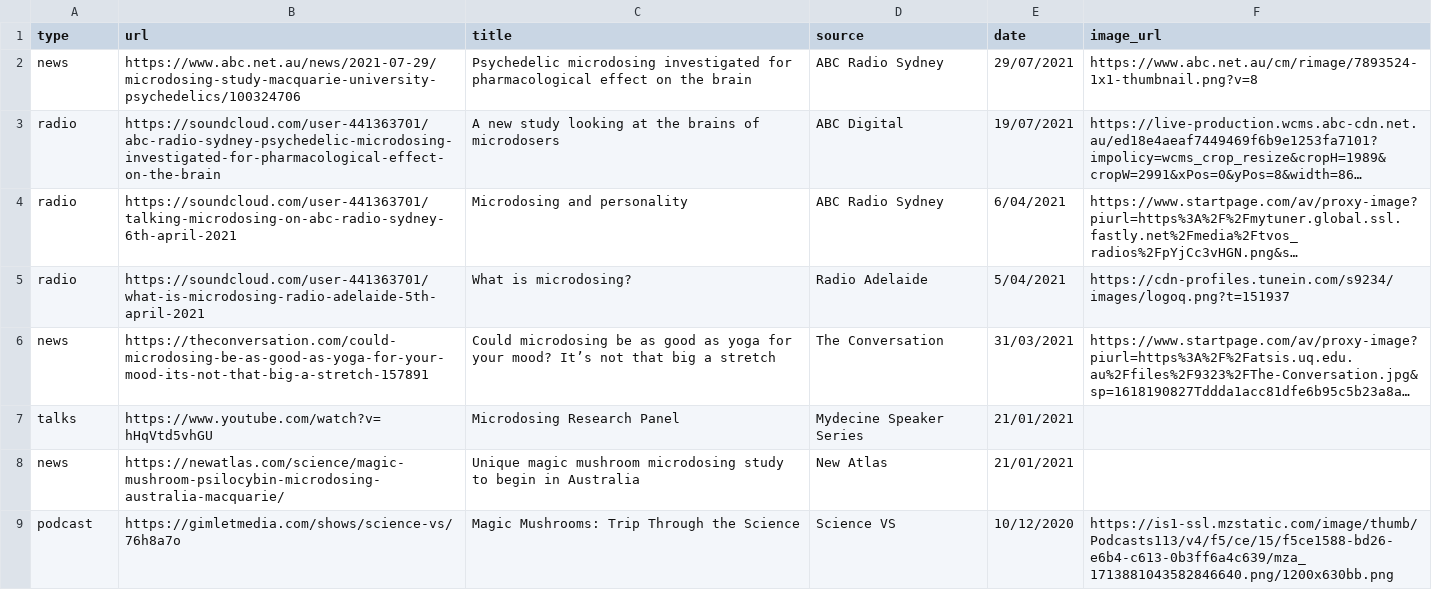
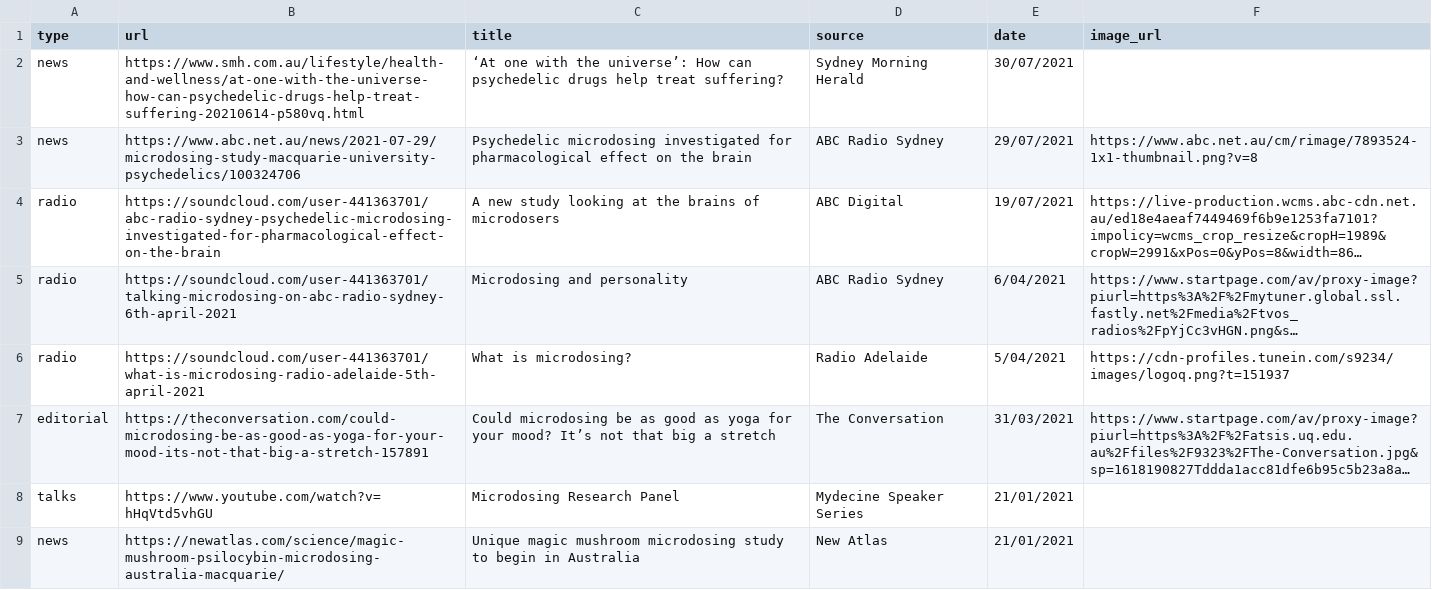
Before and after one commit to vince-p/academicprofile, a CSV file: vscripts/medialist.csv, drawn as a sheet; only a part is shown; the shorter side is filled out with more unchanged rows; long unchanged cells end in …; addresses are those after the commit; the diff names each change by its address in the sheet, - before the commit and + after, or states it on an @@ line.

```diff
--- a/vscripts/medialist.csv
+++ b/vscripts/medialist.csv
+row 2: news | https://www.smh.com.au/lifestyle/health-and-wellness/at-one-with-the-universe-how-can-psychedelic-drugs-help-treat-suffering-20210614-p580vq.html | ‘At one with the universe’: How can psychedelic drugs help treat suffering? | Sydney Morning Herald | 30/07/2021
-A7 (type): news
+A7 (type): editorial
```
Also changed, not shown: 20 other files.
